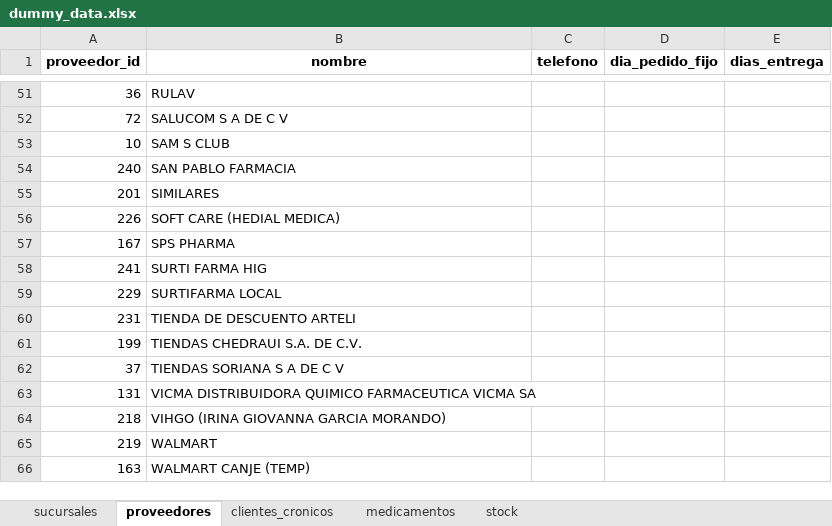
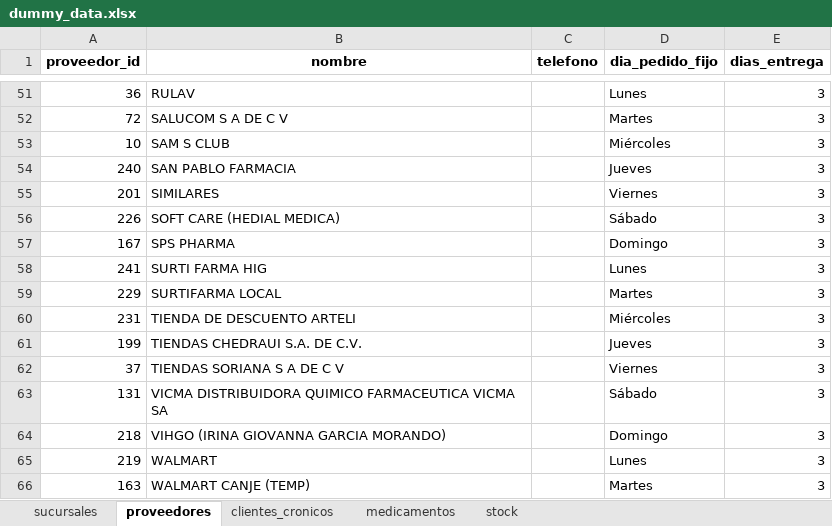
Before and after one commit to CarlosSGR/farmacia_alertas, an Excel workbook: data/dummy_data.xlsx, sheet proveedores, drawn as a sheet; only a part is shown, gaps mark what is left out; values as stored, in another font and other column widths than the file's, no borders; the diff covers the shown part only; the diff names each change by its address in the sheet, - before the commit and + after, or states it on an @@ line.

```diff
--- a/data/dummy_data.xlsx (sheet proveedores)
+++ b/data/dummy_data.xlsx (sheet proveedores)
-D51 (dia_pedido_fijo): (empty)
+D51 (dia_pedido_fijo): Lunes
-E51:E66 (dias_entrega): (empty)
+E51:E66 (dias_entrega): 3
-D52 (dia_pedido_fijo): (empty)
+D52 (dia_pedido_fijo): Martes
-D53 (dia_pedido_fijo): (empty)
+D53 (dia_pedido_fijo): Miércoles
-D54 (dia_pedido_fijo): (empty)
+D54 (dia_pedido_fijo): Jueves
-D55 (dia_pedido_fijo): (empty)
+D55 (dia_pedido_fijo): Viernes
-D56 (dia_pedido_fijo): (empty)
+D56 (dia_pedido_fijo): Sábado
-D57 (dia_pedido_fijo): (empty)
+D57 (dia_pedido_fijo): Domingo
-D58 (dia_pedido_fijo): (empty)
+D58 (dia_pedido_fijo): Lunes
-D59 (dia_pedido_fijo): (empty)
+D59 (dia_pedido_fijo): Martes
-D60 (dia_pedido_fijo): (empty)
+D60 (dia_pedido_fijo): Miércoles
-D61 (dia_pedido_fijo): (empty)
+D61 (dia_pedido_fijo): Jueves
-D62 (dia_pedido_fijo): (empty)
+D62 (dia_pedido_fijo): Viernes
-D63 (dia_pedido_fijo): (empty)
+D63 (dia_pedido_fijo): Sábado
-D64 (dia_pedido_fijo): (empty)
+D64 (dia_pedido_fijo): Domingo
-D65 (dia_pedido_fijo): (empty)
+D65 (dia_pedido_fijo): Lunes
-D66 (dia_pedido_fijo): (empty)
+D66 (dia_pedido_fijo): Martes
```
Also changed, not shown: 54 edited cells elsewhere in this sheet, sheet clientes_cronicos.
